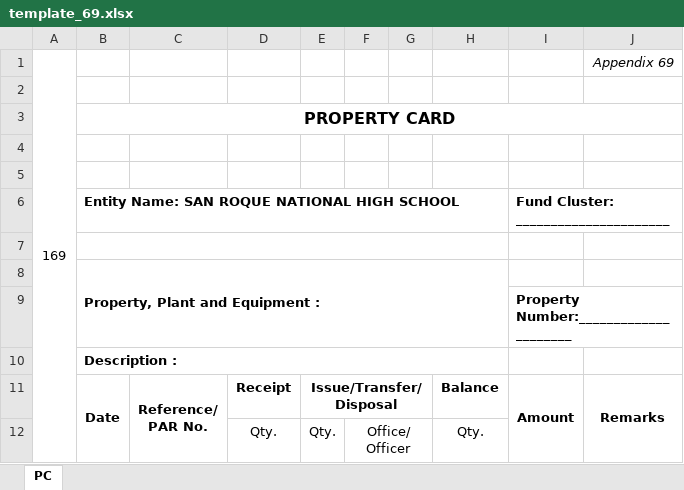
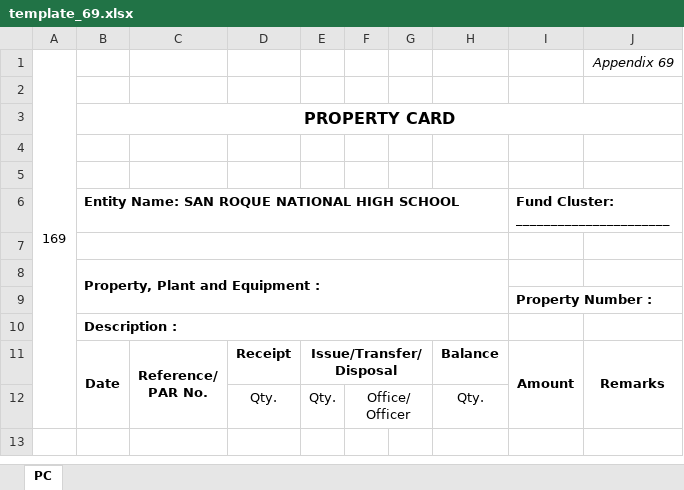
Before and after one commit to lomohoga/sIMS, an Excel workbook: src/form_templates/template_69.xlsx, sheet PC, drawn as a sheet; values as stored, in another font and other column widths than the file's, no borders; charts and pictures not drawn; the diff names each change by its address in the sheet, - before the commit and + after, or states it on an @@ line.

```diff
--- a/src/form_templates/template_69.xlsx (sheet PC)
+++ b/src/form_templates/template_69.xlsx (sheet PC)
-I9: Property Number:_____________________
+I9: Property Number :
```
Also changed, not shown: src/form_templates/template_58.xlsx, 14 other files.
